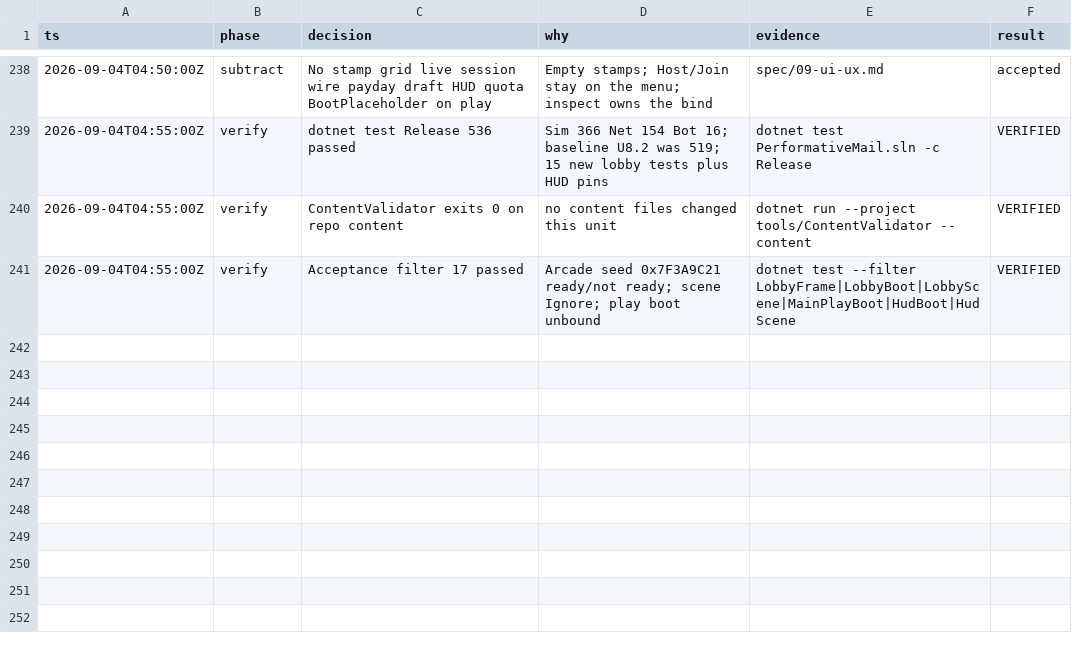
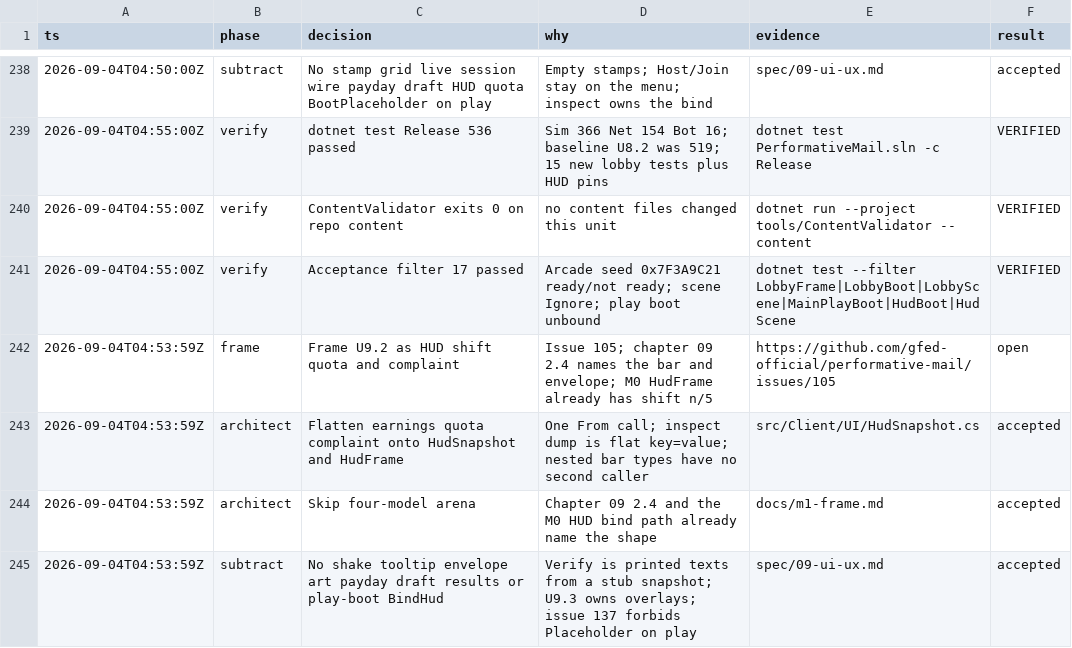
Before and after one commit to gfed-official/performative-mail, a TSV file: docs/m1-decisions.tsv, drawn as a sheet; only a part is shown, gaps mark what is left out; the diff names each change by its address in the sheet, - before the commit and + after, or states it on an @@ line.

```diff
--- a/docs/m1-decisions.tsv
+++ b/docs/m1-decisions.tsv
+row 242: 2026-09-04T04:53:59Z | frame | Frame U9.2 as HUD shift quota and complaint | Issue 105; chapter 09 2.4 names the bar and envelope; M0 HudFrame already has shift n/5 | https://github.com/gfed-official/performative-mail/issues/105 | open
+row 243: 2026-09-04T04:53:59Z | architect | Flatten earnings quota complaint onto HudSnapshot and HudFrame | One From call; inspect dump is flat key=value; nested bar types have no second caller | src/Client/UI/HudSnapshot.cs | accepted
+row 244: 2026-09-04T04:53:59Z | architect | Skip four-model arena | Chapter 09 2.4 and the M0 HUD bind path already name the shape | docs/m1-frame.md | accepted
+row 245: 2026-09-04T04:53:59Z | subtract | No shake tooltip envelope art payday draft results or play-boot BindHud | Verify is printed texts from a stub snapshot; U9.3 owns overlays; issue 137 forbids Placeholder on play | spec/09-ui-ux.md | accepted
```
Also changed, not shown: 1 other file.
